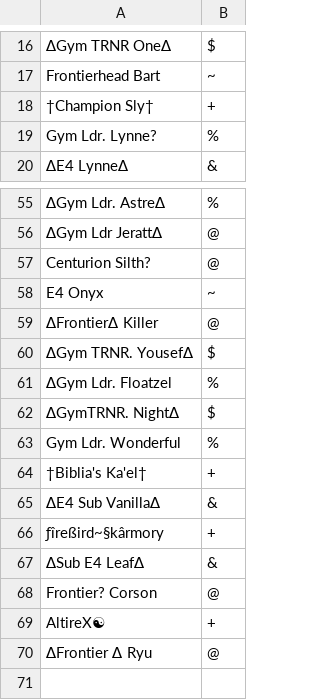
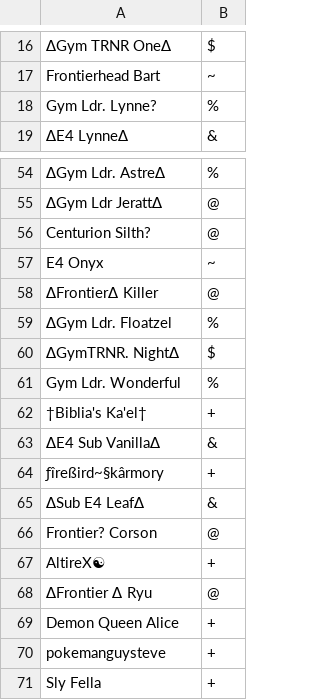
Before and after one commit to Sora-League/Pokemon-Showdown, a CSV file: config/usergroups.csv, drawn as a sheet; only a part is shown, gaps mark what is left out; removed rows and columns are numbered as before the commit, all else as after; the diff names each change by its address in the sheet, - before the commit and + after, or states it on an @@ line.

```diff
--- a/config/usergroups.csv
+++ b/config/usergroups.csv
-row 18: †Champion Sly† | +
-row 60: ∆Gym TRNR. Yousef∆ | $
+row 69: Demon Queen Alice | +
+row 70: pokemanguysteve | +
+row 71: Sly Fella | +
```
Also changed, not shown: 1 other file.
